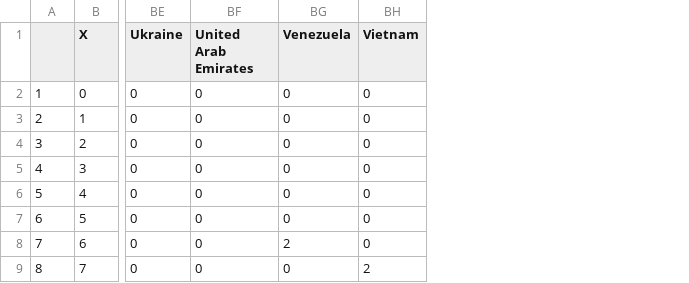
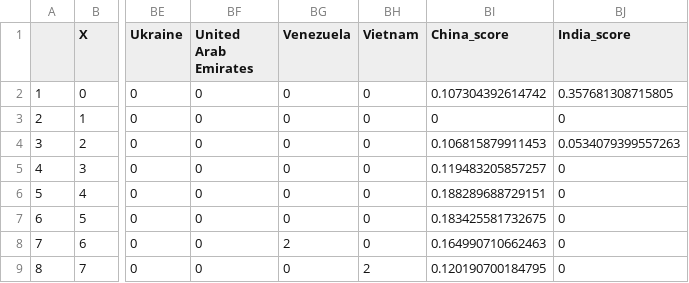
Before and after one commit to jtcohen6/emerg-mkts-inthenews, a CSV file: sentiment_analysis/news_data/sentiment_output/complete/forbes_2006_complete.csv, drawn as a sheet; only a part is shown, gaps mark what is left out; the diff names each change by its address in the sheet, - before the commit and + after, or states it on an @@ line.

```diff
--- a/sentiment_analysis/news_data/sentiment_output/complete/forbes_2006_complete.csv
+++ b/sentiment_analysis/news_data/sentiment_output/complete/forbes_2006_complete.csv
+column BI (China_score), rows 2-9: 0.107304392614742 | 0 | 0.106815879911453 | 0.119483205857257 | 0.188289688729151 | 0.183425581732675 | 0.164990710662463 | 0.120190700184795
+column BJ (India_score), rows 2-9: 0.357681308715805 | 0 | 0.0534079399557263 | 0 | 0 | 0 | 0 | 0
```
Also changed, not shown: 8 other files.
